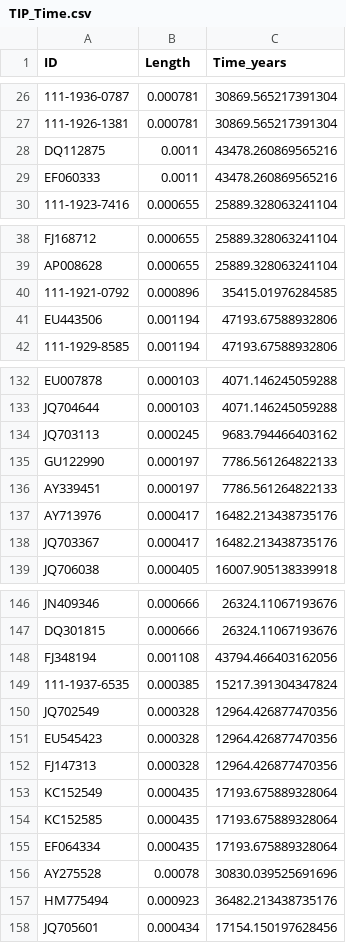
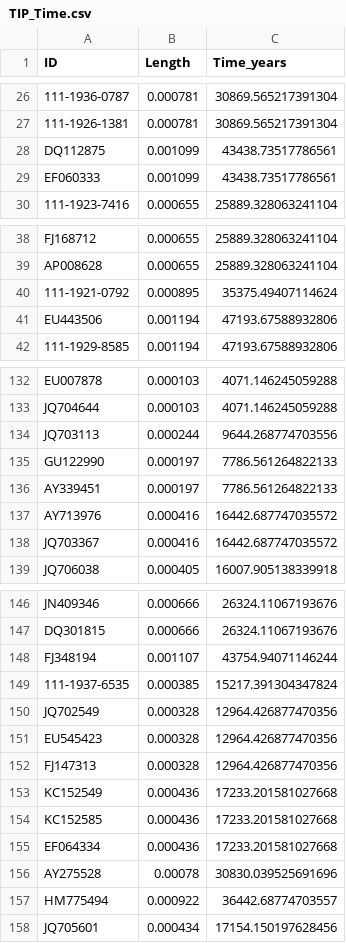
Before and after one commit to Victory-Hugo/12-PAML, a CSV file: output/TIP_Time.csv, drawn as a sheet; only a part is shown, gaps mark what is left out; the diff covers the shown part only; the diff names each change by its address in the sheet, - before the commit and + after, or states it on an @@ line.

```diff
--- a/output/TIP_Time.csv
+++ b/output/TIP_Time.csv
-B28:B29 (Length): 0.0011
+B28:B29 (Length): 0.001099
-C28:C29 (Time_years): 43478.260869565216
+C28:C29 (Time_years): 43438.73517786561
-B40 (Length): 0.000896
+B40 (Length): 0.000895
-C40 (Time_years): 35415.01976284585
+C40 (Time_years): 35375.49407114624
-B134 (Length): 0.000245
+B134 (Length): 0.000244
-C134 (Time_years): 9683.794466403162
+C134 (Time_years): 9644.268774703556
-B137:B138 (Length): 0.000417
+B137:B138 (Length): 0.000416
-C137:C138 (Time_years): 16482.213438735176
+C137:C138 (Time_years): 16442.687747035572
-B148 (Length): 0.001108
+B148 (Length): 0.001107
-C148 (Time_years): 43794.466403162056
+C148 (Time_years): 43754.94071146244
-B153:B155 (Length): 0.000435
+B153:B155 (Length): 0.000436
-C153:C155 (Time_years): 17193.675889328064
+C153:C155 (Time_years): 17233.201581027668
-B157 (Length): 0.000923
+B157 (Length): 0.000922
-C157 (Time_years): 36482.213438735176
+C157 (Time_years): 36442.68774703557
```
Also changed, not shown: 52 edited cells elsewhere in this file, output/Parameters.csv, output/TIP_Length.csv, 12 other files.
